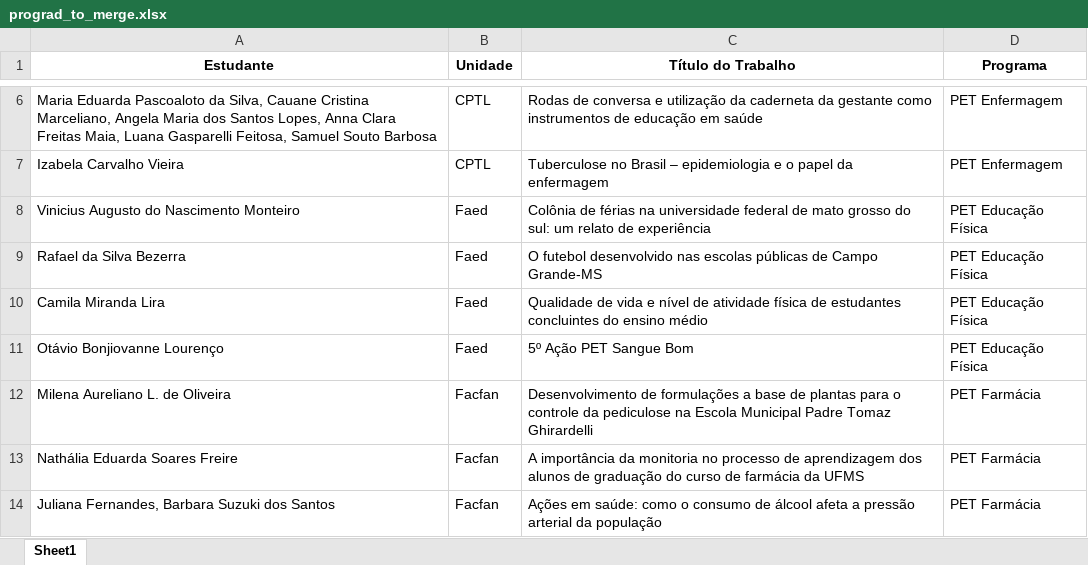
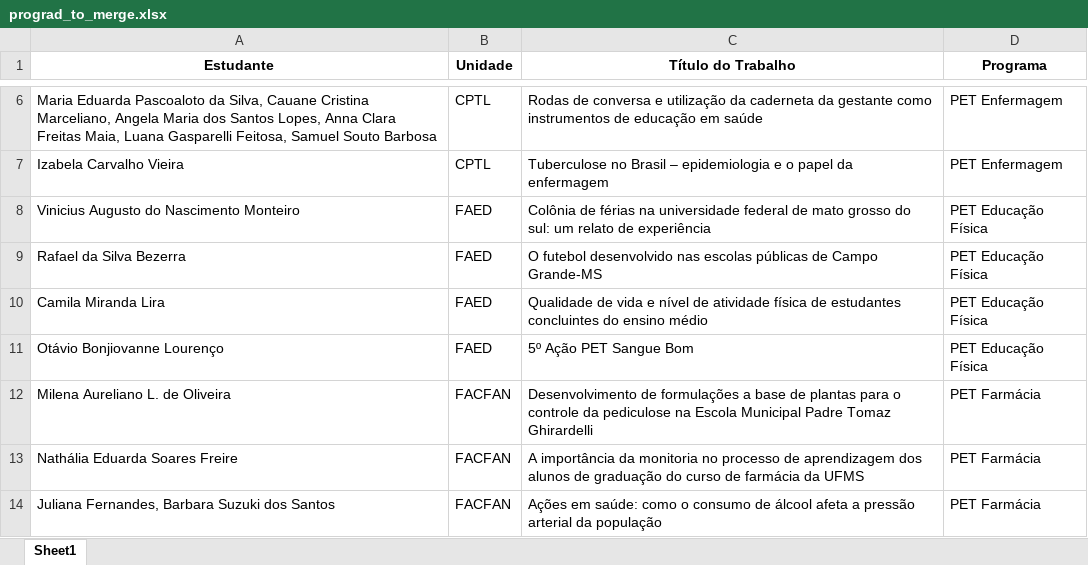
Before and after one commit to danbailo/DataAnalysis-UFMS, an Excel workbook: Dados 2018/dataset_export/prograd_to_merge.xlsx, sheet Sheet1, drawn as a sheet; only a part is shown, gaps mark what is left out; values as stored, in another font and other column widths than the file's, no borders; the diff covers the shown part only; the diff names each change by its address in the sheet, - before the commit and + after, or states it on an @@ line.

```diff
--- a/Dados 2018/dataset_export/prograd_to_merge.xlsx (sheet Sheet1)
+++ b/Dados 2018/dataset_export/prograd_to_merge.xlsx (sheet Sheet1)
-B8:B11 (Unidade): Faed
+B8:B11 (Unidade): FAED
-B12:B14 (Unidade): Facfan
+B12:B14 (Unidade): FACFAN
```
Also changed, not shown: 32 edited cells elsewhere in this sheet, Dados 2018/dataset_export/propp_to_merge.xlsx, Dados 2018/organized_data/prograd.xlsx, 5 other files.
